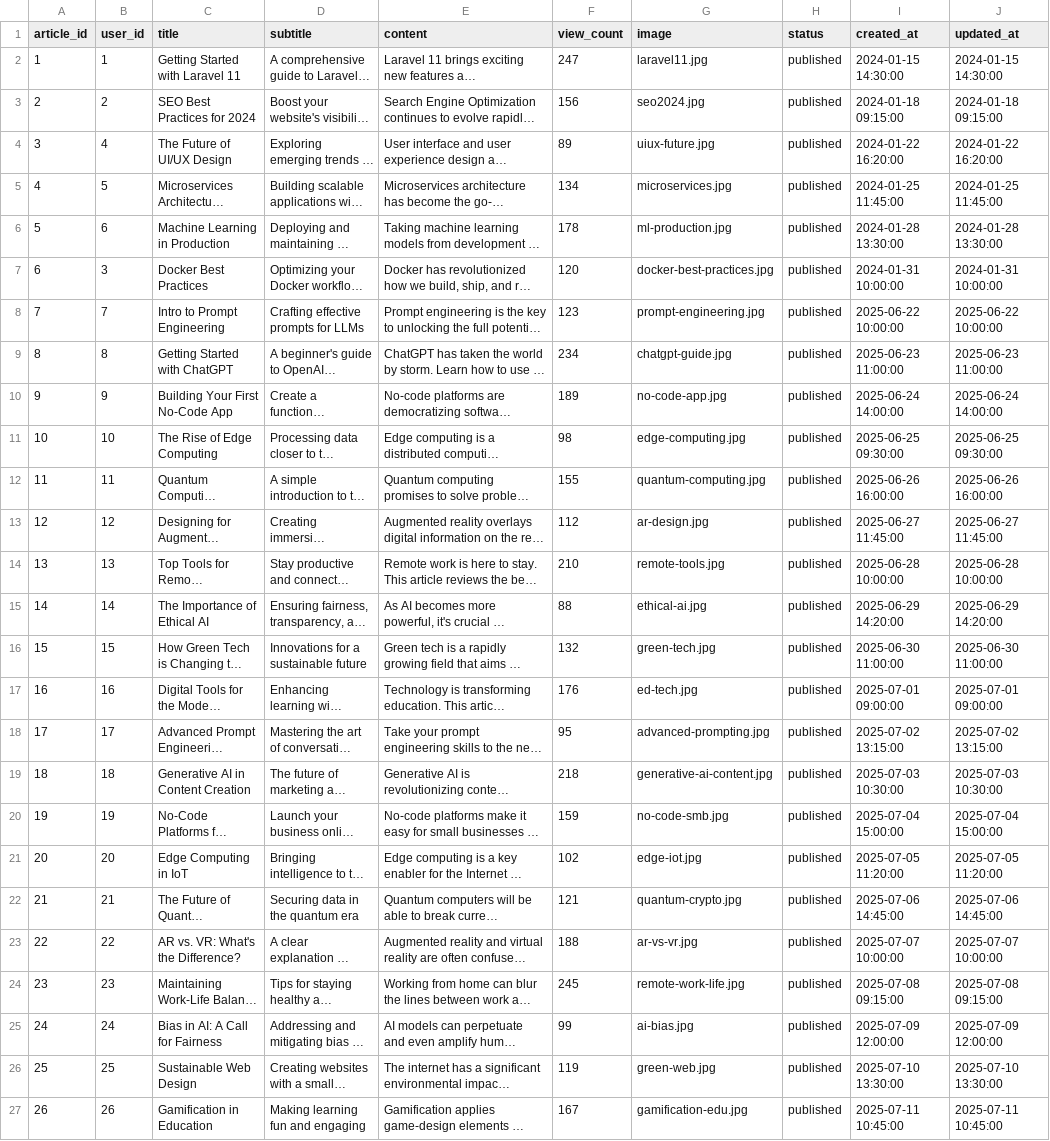
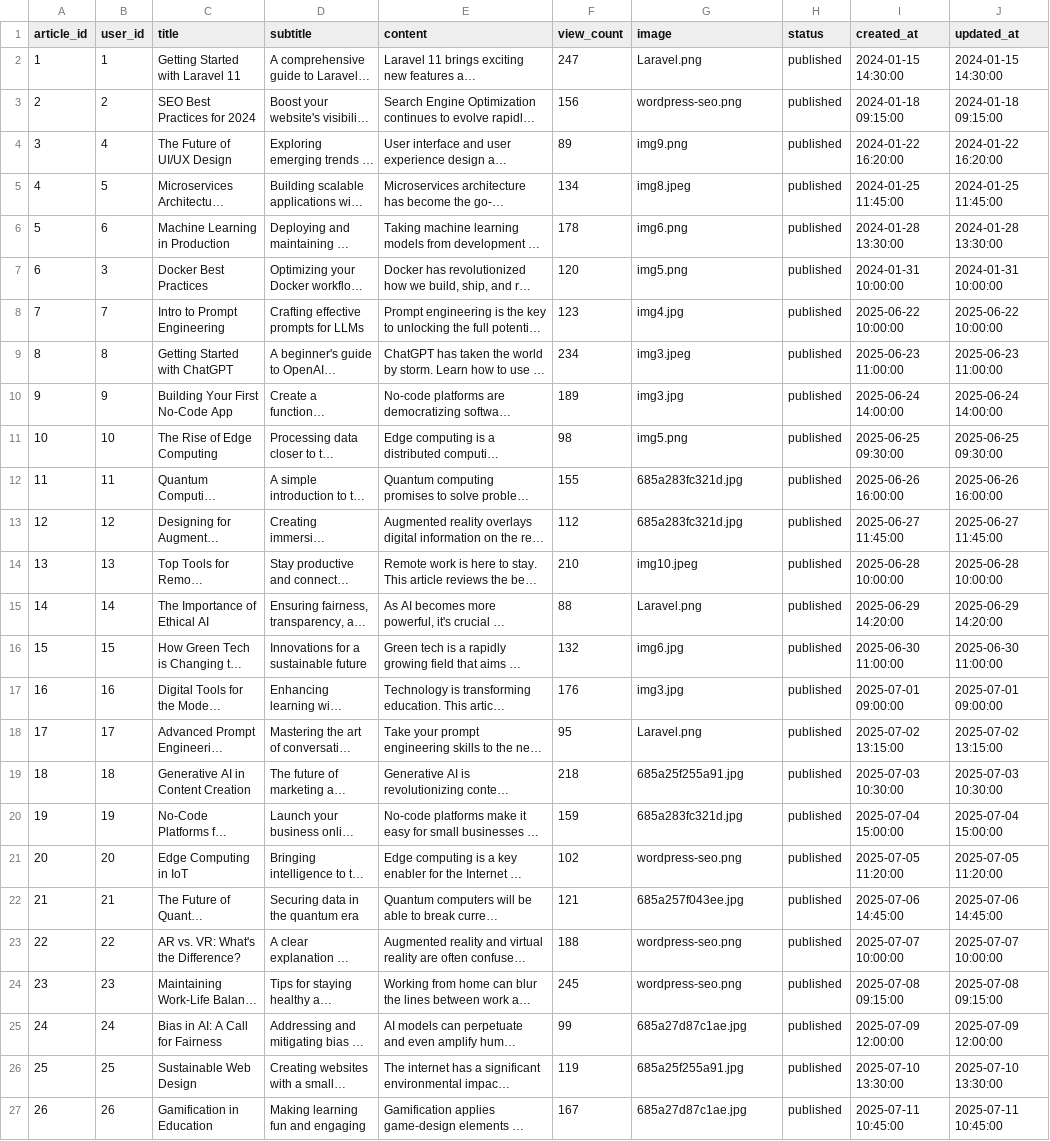
Before and after one commit to Sovanda-Mith/articles-hosting-site, a CSV file: data/articles.csv, drawn as a sheet; long unchanged cells end in …; the diff names each change by its address in the sheet, - before the commit and + after, or states it on an @@ line.

Commit message:
fix: reconfig for both prod and dev, use imageUrlHelper , upload dummy image

```diff
--- a/data/articles.csv
+++ b/data/articles.csv
-G2 (image): laravel11.jpg
+G2 (image): Laravel.png
-G3 (image): seo2024.jpg
+G3 (image): wordpress-seo.png
-G4 (image): uiux-future.jpg
+G4 (image): img9.png
-G5 (image): microservices.jpg
+G5 (image): img8.jpeg
-G6 (image): ml-production.jpg
+G6 (image): img6.png
-G7 (image): docker-best-practices.jpg
+G7 (image): img5.png
-G8 (image): prompt-engineering.jpg
+G8 (image): img4.jpg
-G9 (image): chatgpt-guide.jpg
+G9 (image): img3.jpeg
-G10 (image): no-code-app.jpg
+G10 (image): img3.jpg
-G11 (image): edge-computing.jpg
+G11 (image): img5.png
-G12 (image): quantum-computing.jpg
+G12 (image): 685a283fc321d.jpg
-G13 (image): ar-design.jpg
+G13 (image): 685a283fc321d.jpg
-G14 (image): remote-tools.jpg
+G14 (image): img10.jpeg
-G15 (image): ethical-ai.jpg
+G15 (image): Laravel.png
-G16 (image): green-tech.jpg
+G16 (image): img6.jpg
-G17 (image): ed-tech.jpg
+G17 (image): img3.jpg
-G18 (image): advanced-prompting.jpg
+G18 (image): Laravel.png
-G19 (image): generative-ai-content.jpg
+G19 (image): 685a25f255a91.jpg
-G20 (image): no-code-smb.jpg
+G20 (image): 685a283fc321d.jpg
-G21 (image): edge-iot.jpg
+G21 (image): wordpress-seo.png
-G22 (image): quantum-crypto.jpg
+G22 (image): 685a257f043ee.jpg
-G23 (image): ar-vs-vr.jpg
+G23 (image): wordpress-seo.png
-G24 (image): remote-work-life.jpg
+G24 (image): wordpress-seo.png
-G25 (image): ai-bias.jpg
+G25 (image): 685a27d87c1ae.jpg
-G26 (image): green-web.jpg
+G26 (image): 685a25f255a91.jpg
-G27 (image): gamification-edu.jpg
+G27 (image): 685a27d87c1ae.jpg
```
Also changed, not shown: 13 other files.
